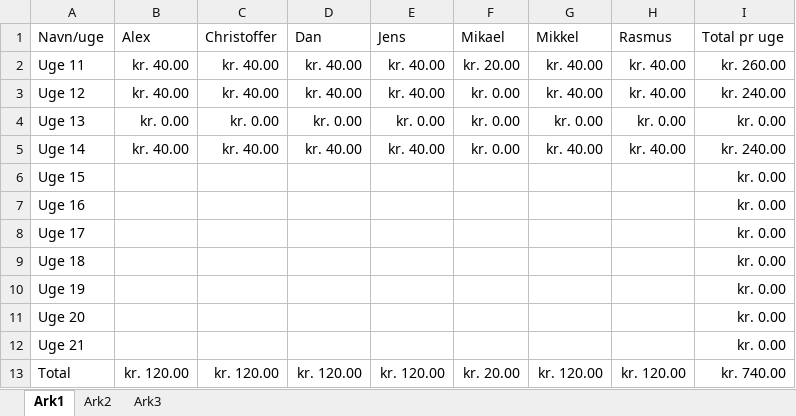
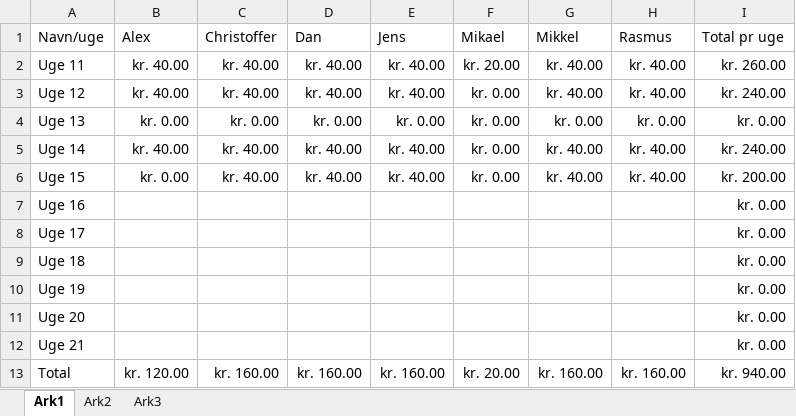
Before and after one commit to rasmusprentow/a215, an Excel workbook: Regnskab/Madordning.xlsx, sheet Ark1, drawn as a sheet; values as stored, in another font and other column widths than the file's, no borders; the diff names each change by its address in the sheet, - before the commit and + after, or states it on an @@ line.

```diff
--- a/Regnskab/Madordning.xlsx (sheet Ark1)
+++ b/Regnskab/Madordning.xlsx (sheet Ark1)
-B6 (Alex): (empty)
+B6 (Alex): kr. 0.00
-C6 (Christoffer): (empty)
+C6 (Christoffer): kr. 40.00
-D6 (Dan): (empty)
+D6 (Dan): kr. 40.00
-E6 (Jens): (empty)
+E6 (Jens): kr. 40.00
-F6 (Mikael): (empty)
+F6 (Mikael): kr. 0.00
-G6 (Mikkel): (empty)
+G6 (Mikkel): kr. 40.00
-H6 (Rasmus): (empty)
+H6 (Rasmus): kr. 40.00
-I6 (Total pr uge): kr. 0.00
+I6 (Total pr uge): kr. 200.00
-C13 (Christoffer): kr. 120.00
+C13 (Christoffer): kr. 160.00
-D13 (Dan): kr. 120.00
+D13 (Dan): kr. 160.00
-E13 (Jens): kr. 120.00
+E13 (Jens): kr. 160.00
-G13 (Mikkel): kr. 120.00
+G13 (Mikkel): kr. 160.00
-H13 (Rasmus): kr. 120.00
+H13 (Rasmus): kr. 160.00
-I13 (Total pr uge): kr. 740.00
+I13 (Total pr uge): kr. 940.00
```
